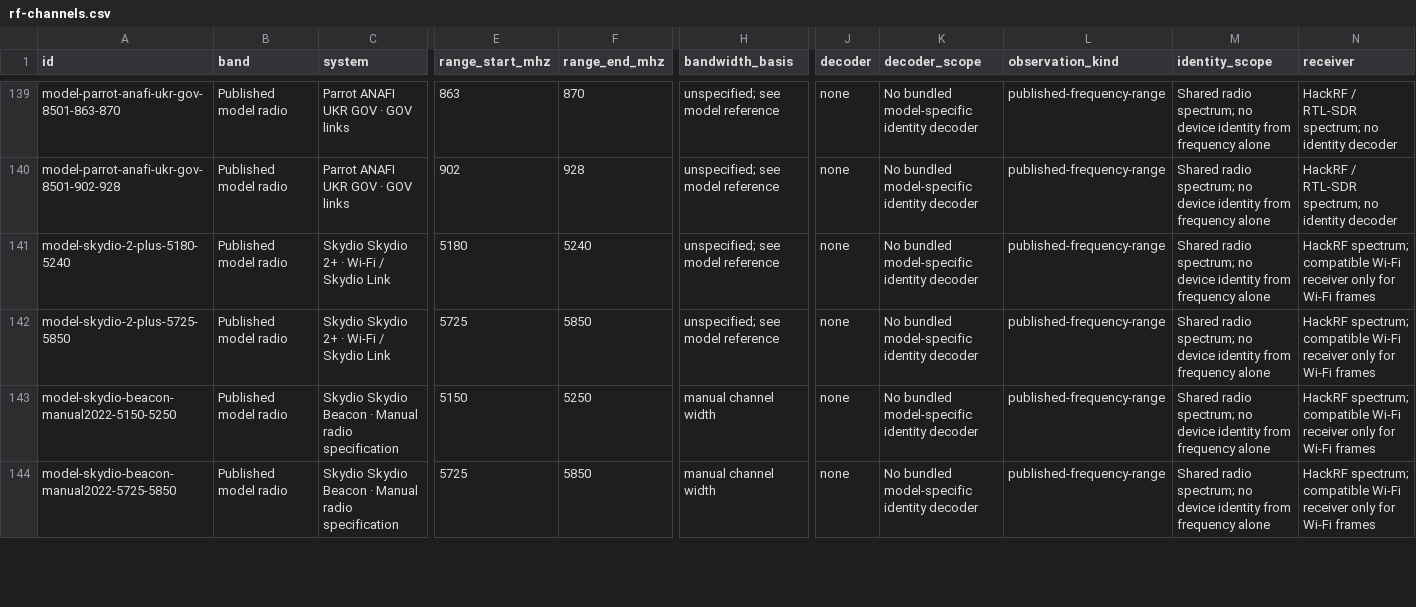
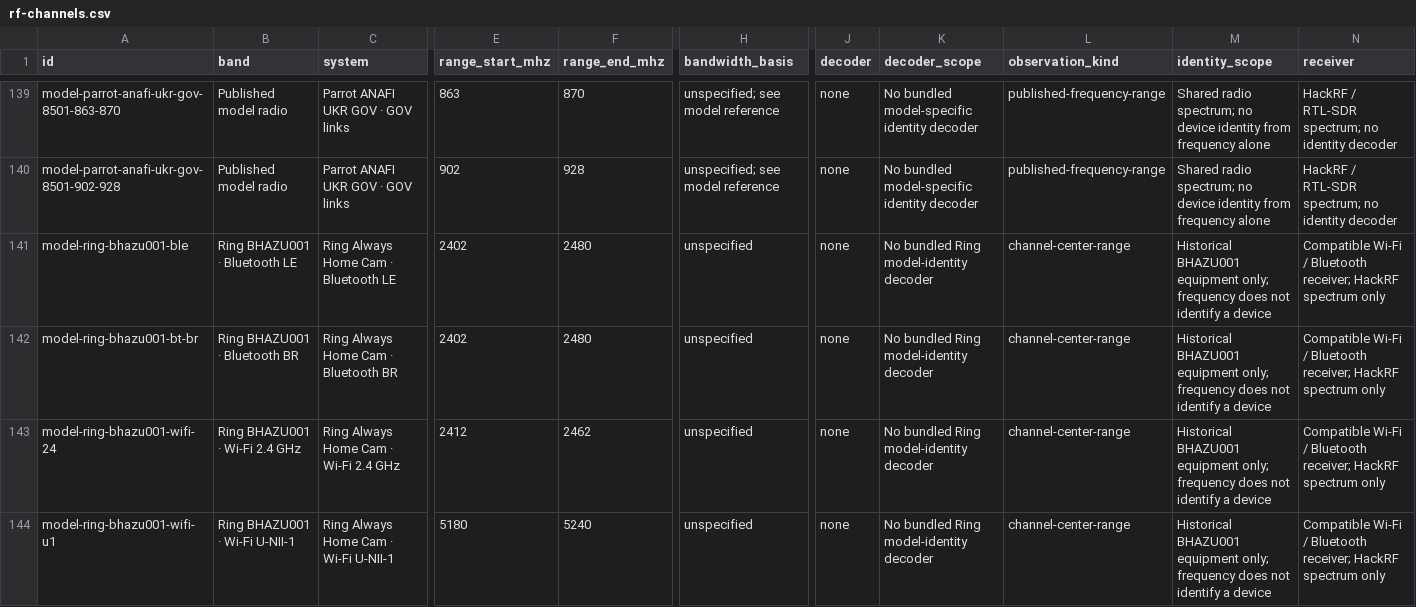
Before and after one commit to ekomsSavior/DRONEmapper, a CSV file: public/downloads/data/rf-channels.csv, drawn as a sheet; only a part is shown, gaps mark what is left out; the shorter side is filled out with more unchanged rows; rows hold the shown columns only; the diff covers the shown part only; the diff names each change by its address in the sheet, - before the commit and + after, or states it on an @@ line.

Commit message:
Add verified Ring robotics radios, hardware and cloud references

```diff
--- a/public/downloads/data/rf-channels.csv
+++ b/public/downloads/data/rf-channels.csv
+row 141: model-ring-bhazu001-ble | Ring BHAZU001 · Bluetooth LE | Ring Always Home Cam · Bluetooth LE | 2402 | 2480 | unspecified | none | No bundled Ring model-identity decoder | channel-center-range | Historical BHAZU001 equipment only; frequency does not identify a device | Compatible Wi-Fi / Bluetooth receiver; HackRF spectrum only
+row 142: model-ring-bhazu001-bt-br | Ring BHAZU001 · Bluetooth BR | Ring Always Home Cam · Bluetooth BR | 2402 | 2480 | unspecified | none | No bundled Ring model-identity decoder | channel-center-range | Historical BHAZU001 equipment only; frequency does not identify a device | Compatible Wi-Fi / Bluetooth receiver; HackRF spectrum only
+row 143: model-ring-bhazu001-wifi-24 | Ring BHAZU001 · Wi-Fi 2.4 GHz | Ring Always Home Cam · Wi-Fi 2.4 GHz | 2412 | 2462 | unspecified | none | No bundled Ring model-identity decoder | channel-center-range | Historical BHAZU001 equipment only; frequency does not identify a device | Compatible Wi-Fi / Bluetooth receiver; HackRF spectrum only
+row 144: model-ring-bhazu001-wifi-u1 | Ring BHAZU001 · Wi-Fi U-NII-1 | Ring Always Home Cam · Wi-Fi U-NII-1 | 5180 | 5240 | unspecified | none | No bundled Ring model-identity decoder | channel-center-range | Historical BHAZU001 equipment only; frequency does not identify a device | Compatible Wi-Fi / Bluetooth receiver; HackRF spectrum only
```
Also changed, not shown: 3 added rows elsewhere in this file, public/downloads/data/oui-global.csv, 53 other files.
